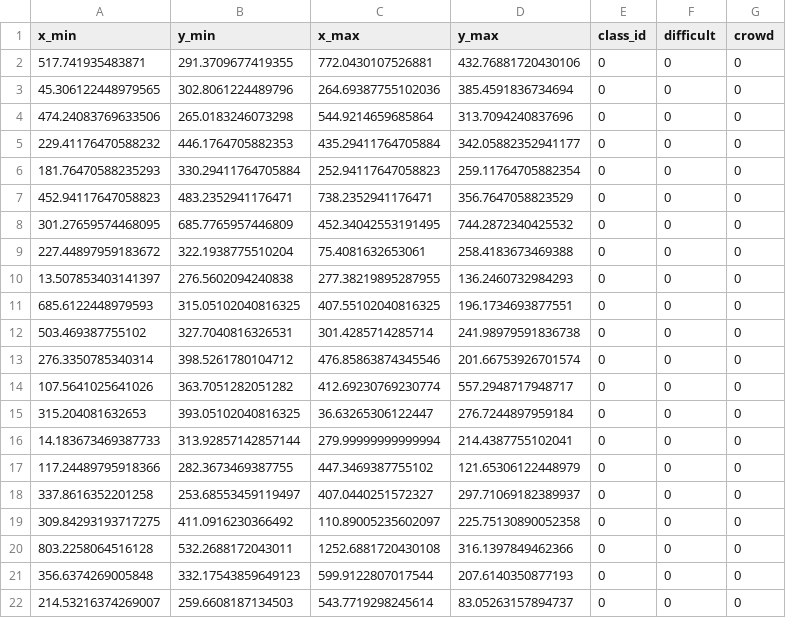
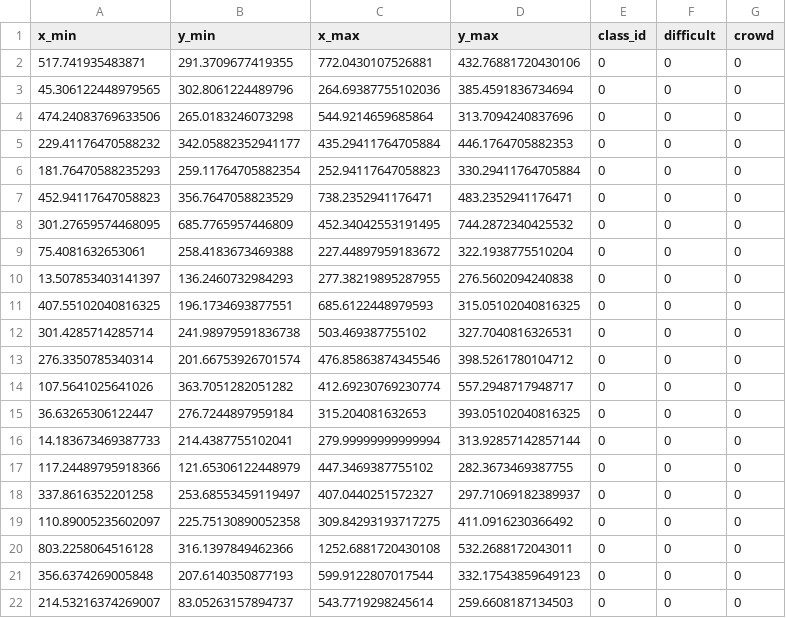
Before and after one commit to DmitriyVahrushev/clip_dataset_creator, a CSV file: misc/labels.csv, drawn as a sheet.

Commit message:
fix dataset labeling errors

```diff
--- a/misc/labels.csv
+++ b/misc/labels.csv
@@ -4,19 +4,19 @@ x_min,y_min,x_max,y_max,class_id,difficult,crowd
 474.24083769633506,265.0183246073298,544.9214659685864,313.7094240837696,0,0,0
-229.41176470588232,446.1764705882353,435.29411764705884,342.05882352941177,0,0,0
-181.76470588235293,330.29411764705884,252.94117647058823,259.11764705882354,0,0,0
-452.94117647058823,483.2352941176471,738.2352941176471,356.7647058823529,0,0,0
+229.41176470588232,342.05882352941177,435.29411764705884,446.1764705882353,0,0,0
+181.76470588235293,259.11764705882354,252.94117647058823,330.29411764705884,0,0,0
+452.94117647058823,356.7647058823529,738.2352941176471,483.2352941176471,0,0,0
 301.27659574468095,685.7765957446809,452.34042553191495,744.2872340425532,0,0,0
-227.44897959183672,322.1938775510204,75.4081632653061,258.4183673469388,0,0,0
-13.507853403141397,276.5602094240838,277.38219895287955,136.2460732984293,0,0,0
-685.6122448979593,315.05102040816325,407.55102040816325,196.1734693877551,0,0,0
-503.469387755102,327.7040816326531,301.4285714285714,241.98979591836738,0,0,0
-276.3350785340314,398.5261780104712,476.85863874345546,201.66753926701574,0,0,0
+75.4081632653061,258.4183673469388,227.44897959183672,322.1938775510204,0,0,0
+13.507853403141397,136.2460732984293,277.38219895287955,276.5602094240838,0,0,0
+407.55102040816325,196.1734693877551,685.6122448979593,315.05102040816325,0,0,0
+301.4285714285714,241.98979591836738,503.469387755102,327.7040816326531,0,0,0
+276.3350785340314,201.66753926701574,476.85863874345546,398.5261780104712,0,0,0
 107.5641025641026,363.7051282051282,412.69230769230774,557.2948717948717,0,0,0
-315.204081632653,393.05102040816325,36.63265306122447,276.7244897959184,0,0,0
-14.183673469387733,313.92857142857144,279.99999999999994,214.4387755102041,0,0,0
-117.24489795918366,282.3673469387755,447.3469387755102,121.65306122448979,0,0,0
+36.63265306122447,276.7244897959184,315.204081632653,393.05102040816325,0,0,0
+14.183673469387733,214.4387755102041,279.99999999999994,313.92857142857144,0,0,0
+117.24489795918366,121.65306122448979,447.3469387755102,282.3673469387755,0,0,0
 337.8616352201258,253.68553459119497,407.0440251572327,297.71069182389937,0,0,0
-309.84293193717275,411.0916230366492,110.89005235602097,225.75130890052358,0,0,0
-803.2258064516128,532.2688172043011,1252.6881720430108,316.1397849462366,0,0,0
-356.6374269005848,332.17543859649123,599.9122807017544,207.6140350877193,0,0,0
-214.53216374269007,259.6608187134503,543.7719298245614,83.05263157894737,0,0,0
+110.89005235602097,225.75130890052358,309.84293193717275,411.0916230366492,0,0,0
+803.2258064516128,316.1397849462366,1252.6881720430108,532.2688172043011,0,0,0
+356.6374269005848,207.6140350877193,599.9122807017544,332.17543859649123,0,0,0
+214.53216374269007,83.05263157894737,543.7719298245614,259.6608187134503,0,0,0
```
